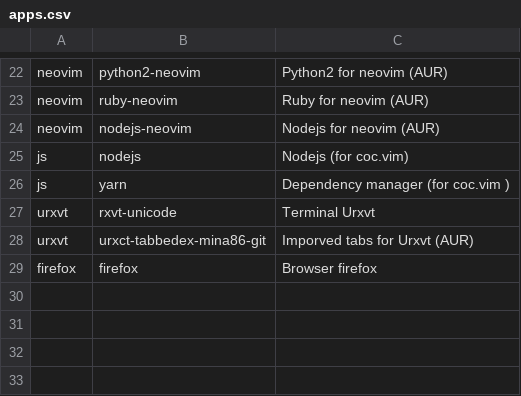
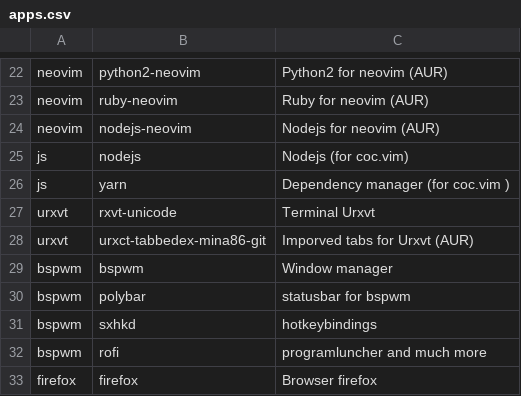
Before and after one commit to ncograf/arch_installer, a CSV file: apps.csv, drawn as a sheet; only a part is shown, gaps mark what is left out; the diff names each change by its address in the sheet, - before the commit and + after, or states it on an @@ line.

Commit message:
Add support for bspwm and scripts for thinkpad

```diff
--- a/apps.csv
+++ b/apps.csv
+row 29: bspwm | bspwm | Window manager
+row 30: bspwm | polybar | statusbar for bspwm
+row 31: bspwm | sxhkd | hotkeybindings
+row 32: bspwm | rofi | programluncher and much more
```
Also changed, not shown: 14 other files.
